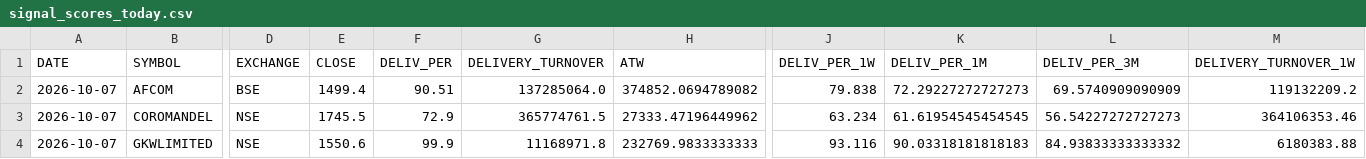
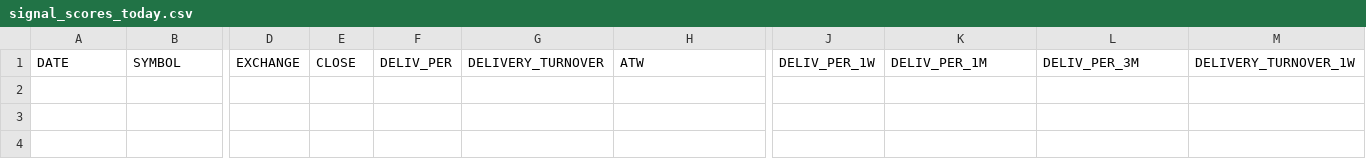
Before and after one commit to canvachaad-cell/Pro-spike, a CSV file: data/signal_scores_today.csv, drawn as a sheet; only a part is shown, gaps mark what is left out; rows hold the shown columns only; the diff names each change by its address in the sheet, - before the commit and + after, or states it on an @@ line.

```diff
--- a/data/signal_scores_today.csv
+++ b/data/signal_scores_today.csv
-row 2: 2026-10-07 | AFCOM | BSE | 1499.4 | 90.51 | 137285064.0 | 374852.0694789082 | 79.838 | 72.29227272727273 | 69.5740909090909 | 119132209.2
-row 3: 2026-10-07 | COROMANDEL | NSE | 1745.5 | 72.9 | 365774761.5 | 27333.47196449962 | 63.234 | 61.61954545454545 | 56.54227272727273 | 364106353.46
-row 4: 2026-10-07 | GKWLIMITED | NSE | 1550.6 | 99.9 | 11168971.8 | 232769.9833333333 | 93.116 | 90.03318181818183 | 84.93833333333332 | 6180383.88
```
Also changed, not shown: data/alerts_log.csv, data/debug_bse_row_counts.csv, 11 other files.
